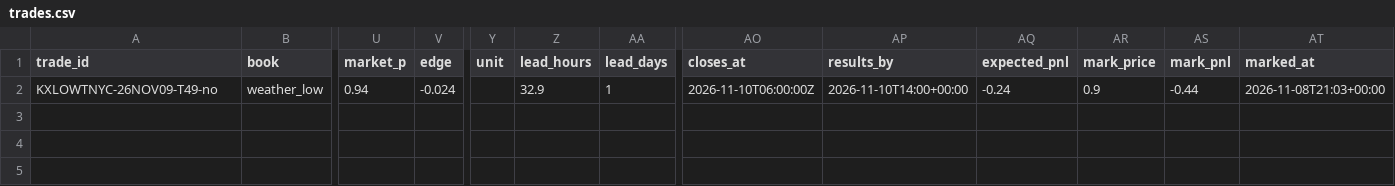
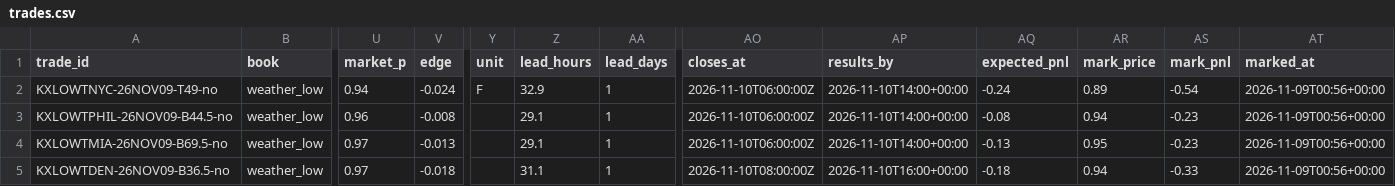
Before and after one commit to lazyloris/kalshi-analyzer, a CSV file: data/weather_low/trades.csv, drawn as a sheet; only a part is shown, gaps mark what is left out; rows hold the shown columns only; the diff names each change by its address in the sheet, - before the commit and + after, or states it on an @@ line.

```diff
--- a/data/weather_low/trades.csv
+++ b/data/weather_low/trades.csv
-Y2 (unit): (empty)
+Y2 (unit): F
-AR2 (mark_price): 0.9
+AR2 (mark_price): 0.89
-AS2 (mark_pnl): -0.44
+AS2 (mark_pnl): -0.54
-AT2 (marked_at): 2026-11-08T21:03+00:00
+AT2 (marked_at): 2026-11-09T00:56+00:00
+row 3: KXLOWTPHIL-26NOV09-B44.5-no | weather_low | 0.96 | -0.008 |  | 29.1 | 1 | 2026-11-10T06:00:00Z | 2026-11-10T14:00+00:00 | -0.08 | 0.94 | -0.23 | 2026-11-09T00:56+00:00
+row 4: KXLOWTMIA-26NOV09-B69.5-no | weather_low | 0.97 | -0.013 |  | 29.1 | 1 | 2026-11-10T06:00:00Z | 2026-11-10T14:00+00:00 | -0.13 | 0.95 | -0.23 | 2026-11-09T00:56+00:00
+row 5: KXLOWTDEN-26NOV09-B36.5-no | weather_low | 0.97 | -0.018 |  | 31.1 | 1 | 2026-11-10T08:00:00Z | 2026-11-10T16:00+00:00 | -0.18 | 0.94 | -0.33 | 2026-11-09T00:56+00:00
```
Also changed, not shown: data/bitcoin/trades.csv, data/gold/trades.csv, 23 other files.
